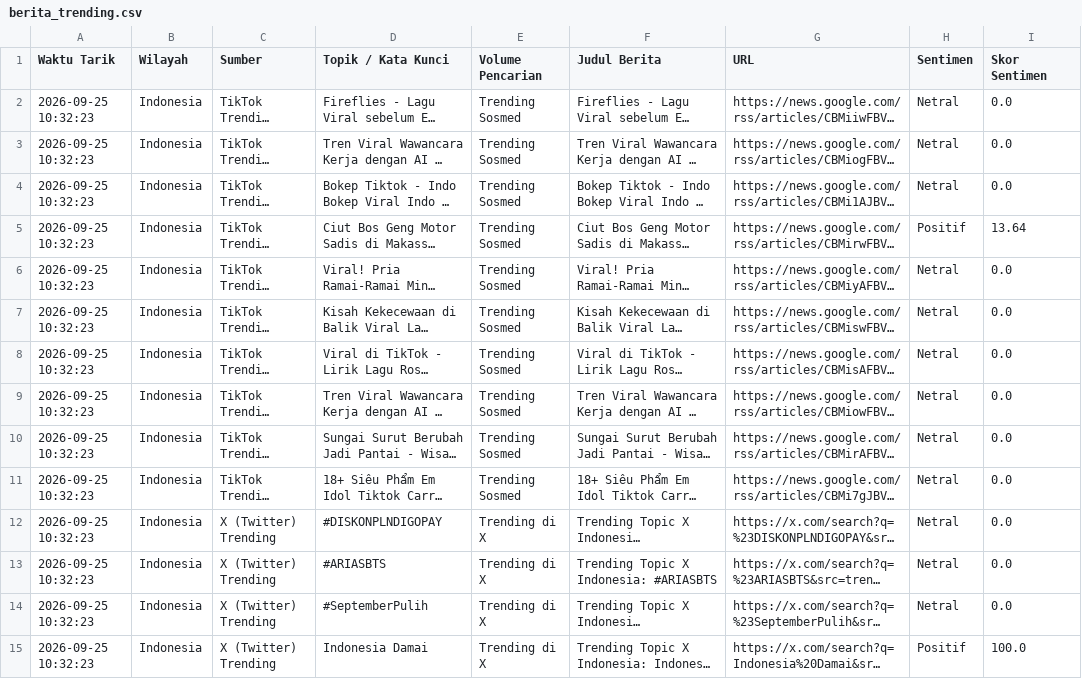
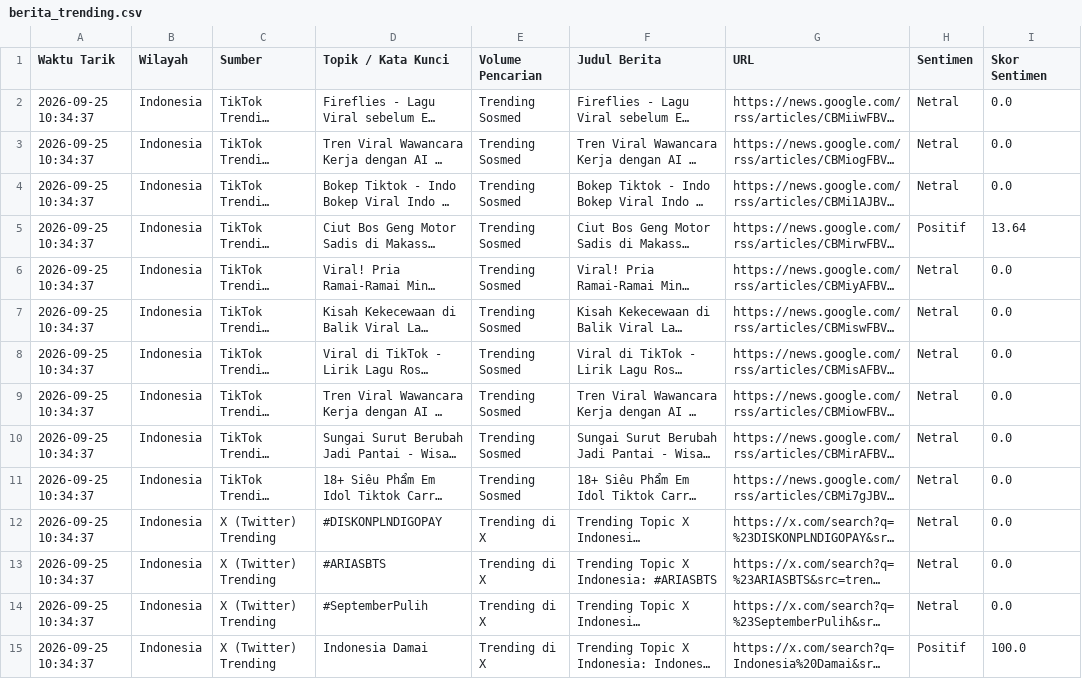
Before and after one commit to adammadden13-oss/indonesian-media-pulse, a CSV file: berita_trending.csv, drawn as a sheet; only a part is shown; long unchanged cells end in …; the diff covers the shown part only; the diff names each change by its address in the sheet, - before the commit and + after, or states it on an @@ line.

```diff
--- a/berita_trending.csv
+++ b/berita_trending.csv
-A2:A15 (Waktu Tarik): 2026-09-25 10:32:23
+A2:A15 (Waktu Tarik): 2026-09-25 10:34:37
```
Also changed, not shown: 16 edited cells elsewhere in this file, berita_terkini.csv, ekonomi_audio.csv, 4 other files.
